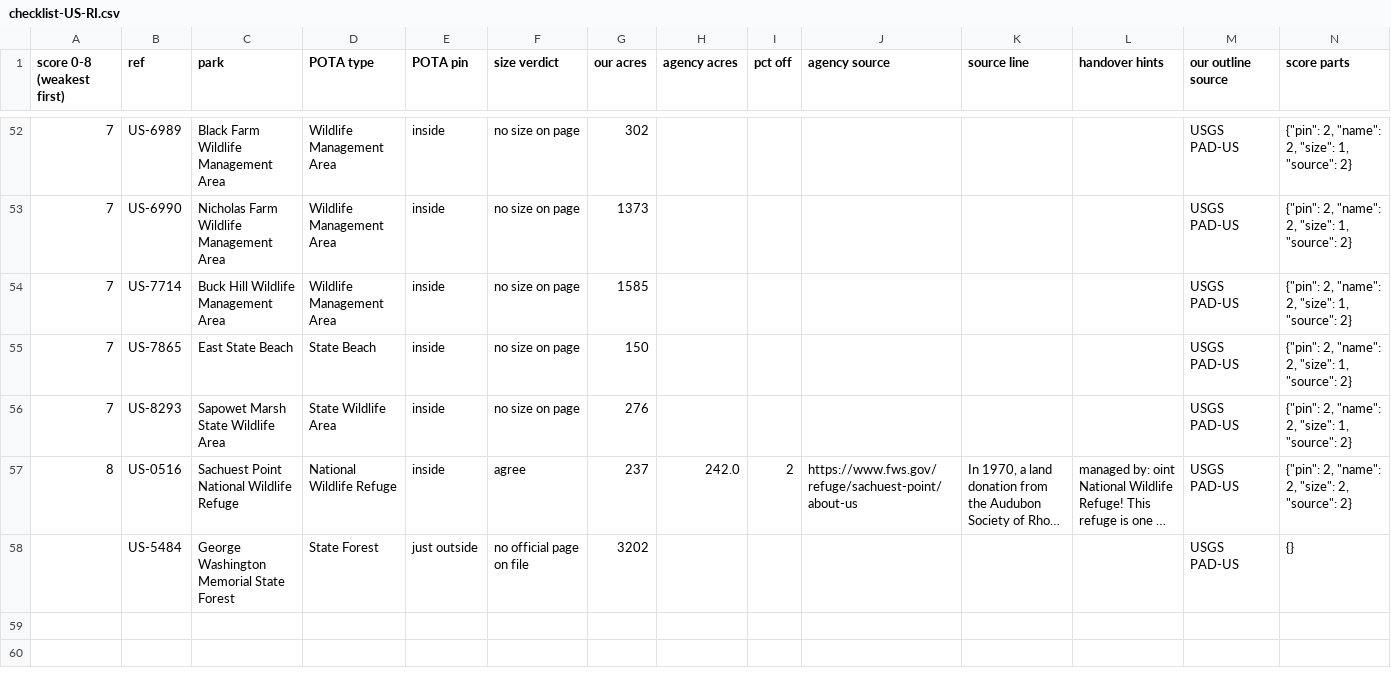
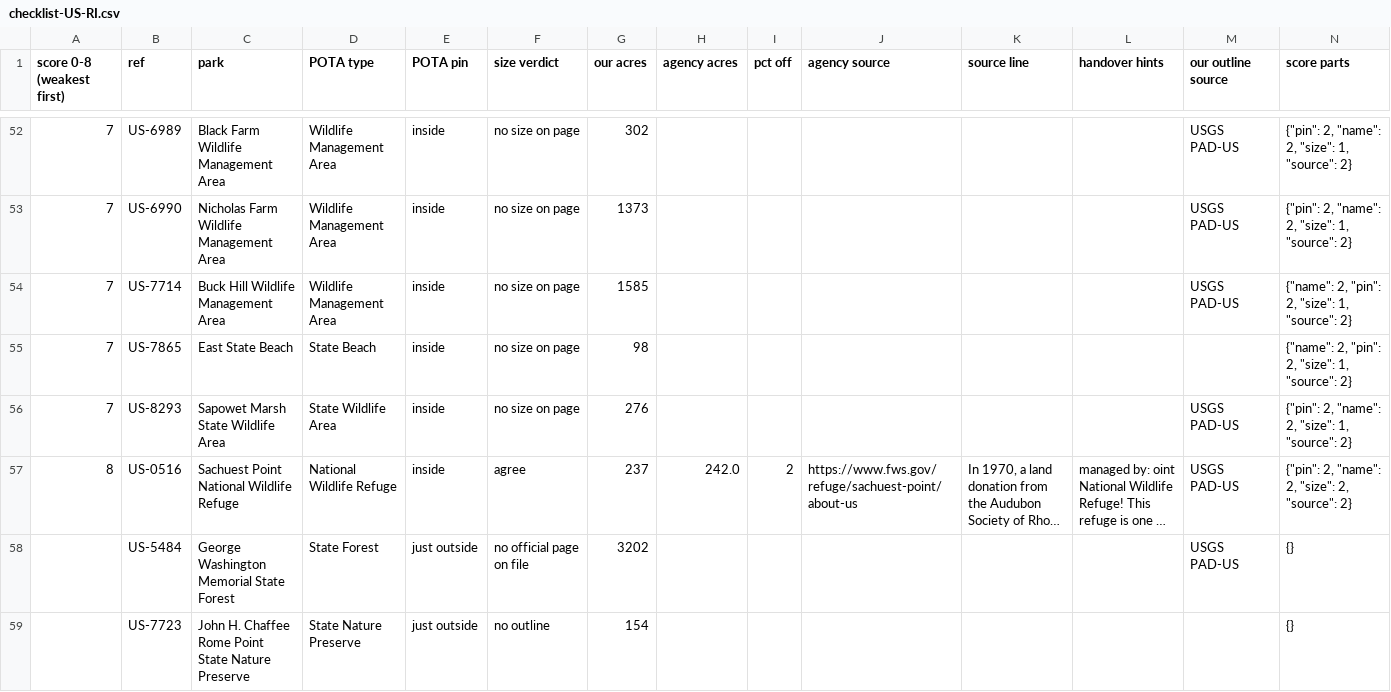
Before and after one commit to KentuckyPortableClub/KPC-Data, a CSV file: data/truth/checklist-US-RI.csv, drawn as a sheet; only a part is shown, gaps mark what is left out; long unchanged cells end in …; the diff covers the shown part only.

```diff
--- a/data/truth/checklist-US-RI.csv
+++ b/data/truth/checklist-US-RI.csv
@@ -53,4 +53,4 @@ score 0-8 (weakest first),ref,park,POTA type,POTA pin,size verdict,our acres,age
 7,US-6990,Nicholas Farm Wildlife Management Area,Wildlife Management Area,inside,no size on page,1373,,,,,,USGS PAD-US,"{""pin"": 2, ""name"": 2, ""size"": 1, ""source"": 2}"
-7,US-7714,Buck Hill Wildlife Management Area,Wildlife Management Area,inside,no size on page,1585,,,,,,USGS PAD-US,"{""pin"": 2, ""name"": 2, ""size"": 1, ""source"": 2}"
-7,US-7865,East State Beach,State Beach,inside,no size on page,150,,,,,,USGS PAD-US,"{""pin"": 2, ""name"": 2, ""size"": 1, ""source"": 2}"
+7,US-7714,Buck Hill Wildlife Management Area,Wildlife Management Area,inside,no size on page,1585,,,,,,USGS PAD-US,"{""name"": 2, ""pin"": 2, ""size"": 1, ""source"": 2}"
+7,US-7865,East State Beach,State Beach,inside,no size on page,98,,,,,,,"{""name"": 2, ""pin"": 2, ""size"": 1, ""source"": 2}"
 7,US-8293,Sapowet Marsh State Wildlife Area,State Wildlife Area,inside,no size on page,276,,,,,,USGS PAD-US,"{""pin"": 2, ""name"": 2, ""size"": 1, ""source"": 2}"
@@ -58 +58,2 @@ score 0-8 (weakest first),ref,park,POTA type,POTA pin,size verdict,our acres,age
 ,US-5484,George Washington Memorial State Forest,State Forest,just outside,no official page on file,3202,,,,,,USGS PAD-US,{}
+,US-7723,John H. Chaffee Rome Point State Nature Preserve,State Nature Preserve,just outside,no outline,154,,,,,,,{}
```
Also changed, not shown: 6 added rows, 6 removed rows and 29 edited cells elsewhere in this file, 13 other files.
